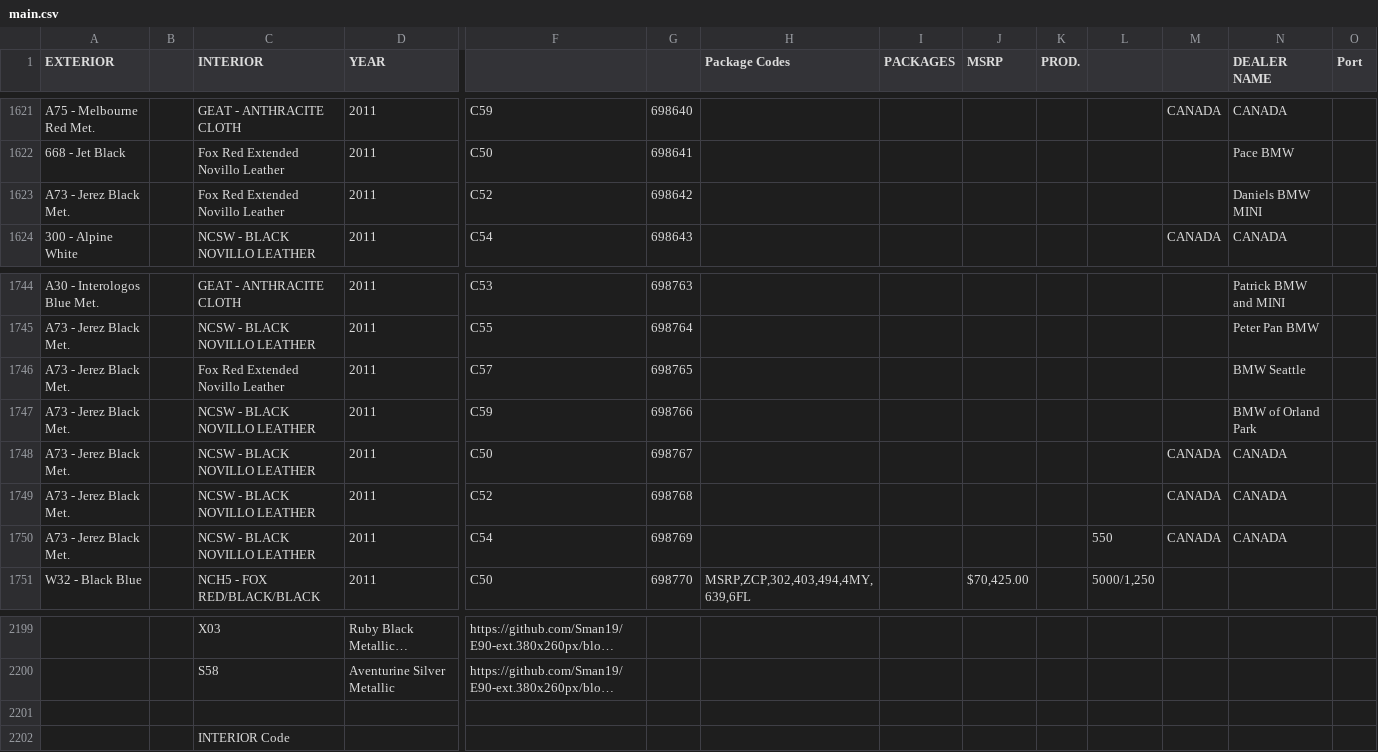
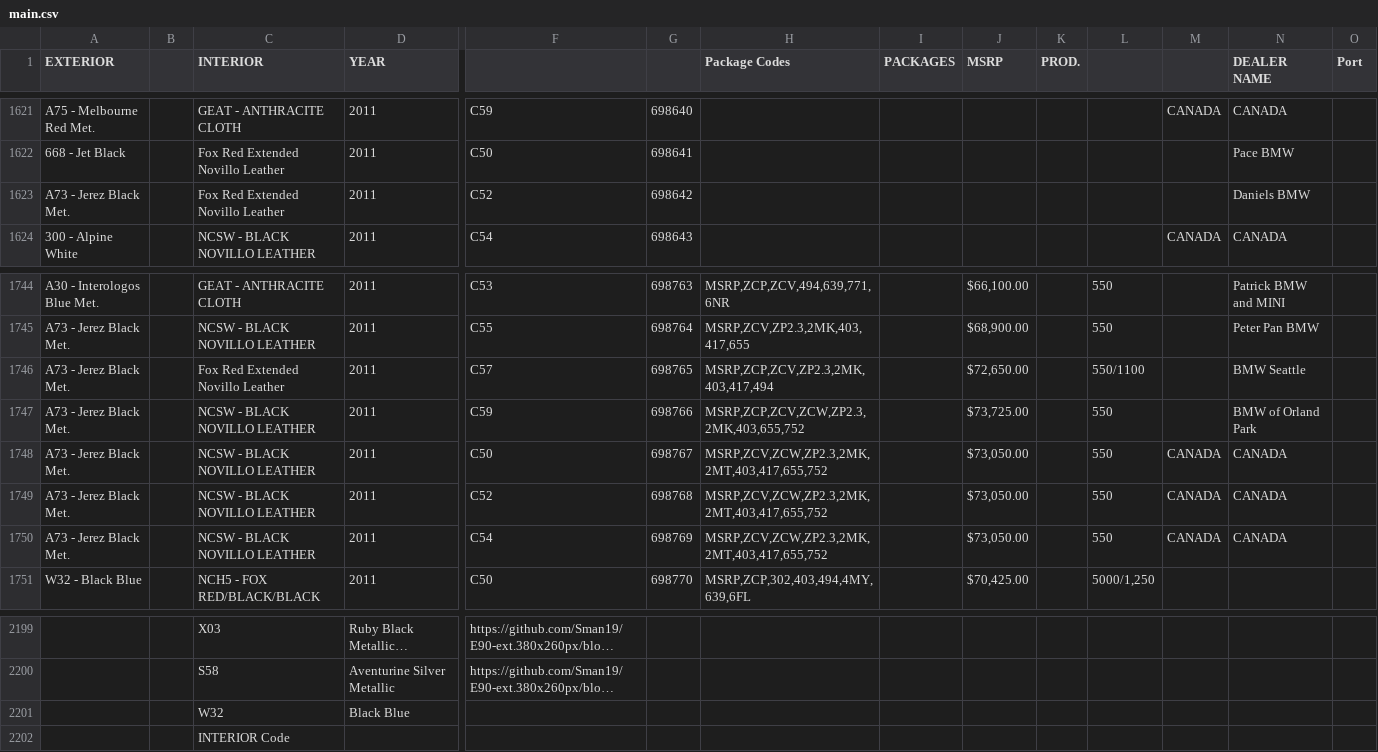
Before and after one commit to Sman19/Functioning-Website, a CSV file: main.csv, drawn as a sheet; only a part is shown, gaps mark what is left out; long unchanged cells end in …; rows hold the shown columns only; the diff covers the shown part only; the diff names each change by its address in the sheet, - before the commit and + after, or states it on an @@ line.

```diff
--- a/main.csv
+++ b/main.csv
-N1623 (DEALER NAME): Daniels BMW MINI
+N1623 (DEALER NAME): Daniels BMW
-H1744 (Package Codes): (empty)
+H1744 (Package Codes): MSRP,ZCP,ZCV,494,639,771,6NR
-J1744 (MSRP): (empty)
+J1744 (MSRP): $66,100.00
-L1744:L1745: (empty)
+L1744:L1745: 550
-H1745 (Package Codes): (empty)
+H1745 (Package Codes): MSRP,ZCV,ZP2.3,2MK,403,417,655
-J1745 (MSRP): (empty)
+J1745 (MSRP): $68,900.00
-H1746 (Package Codes): (empty)
+H1746 (Package Codes): MSRP,ZCP,ZCV,ZP2.3,2MK,403,417,494
-J1746 (MSRP): (empty)
+J1746 (MSRP): $72,650.00
-L1746: (empty)
+L1746: 550/1100
-H1747 (Package Codes): (empty)
+H1747 (Package Codes): MSRP,ZCP,ZCV,ZCW,ZP2.3,2MK,403,655,752
-J1747 (MSRP): (empty)
+J1747 (MSRP): $73,725.00
-L1747:L1749: (empty)
+L1747:L1749: 550
-H1748:H1750 (Package Codes): (empty)
+H1748:H1750 (Package Codes): MSRP,ZCV,ZCW,ZP2.3,2MK,2MT,403,417,655,752
-J1748:J1750 (MSRP): (empty)
+J1748:J1750 (MSRP): $73,050.00
-row 2201: (empty)
+row 2201:  |  | W32 | Black Blue
```
Also changed, not shown: 37 edited cells elsewhere in this file.
